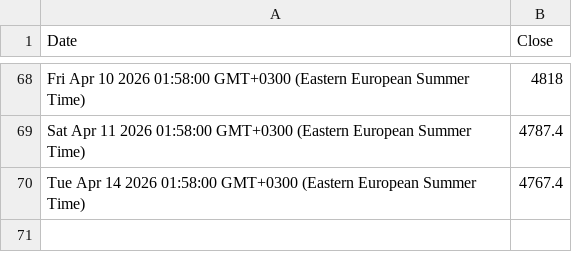
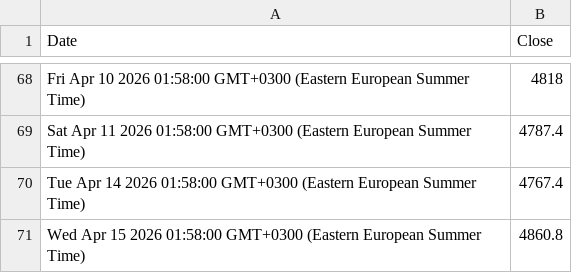
Before and after one commit to denesdata/roem, a CSV file: roem 2.0/Financial Markets/Gold.csv, drawn as a sheet; only a part is shown, gaps mark what is left out.

Commit message:
Update roem 2.0/Financial Markets/Gold.csv

```diff
--- a/roem 2.0/Financial Markets/Gold.csv
+++ b/roem 2.0/Financial Markets/Gold.csv
@@ -70 +70,2 @@ Sat Apr 11 2026 01:58:00 GMT+0300 (Eastern European Summer Time),4787.4
 Tue Apr 14 2026 01:58:00 GMT+0300 (Eastern European Summer Time),4767.4
+Wed Apr 15 2026 01:58:00 GMT+0300 (Eastern European Summer Time),4860.8
```
